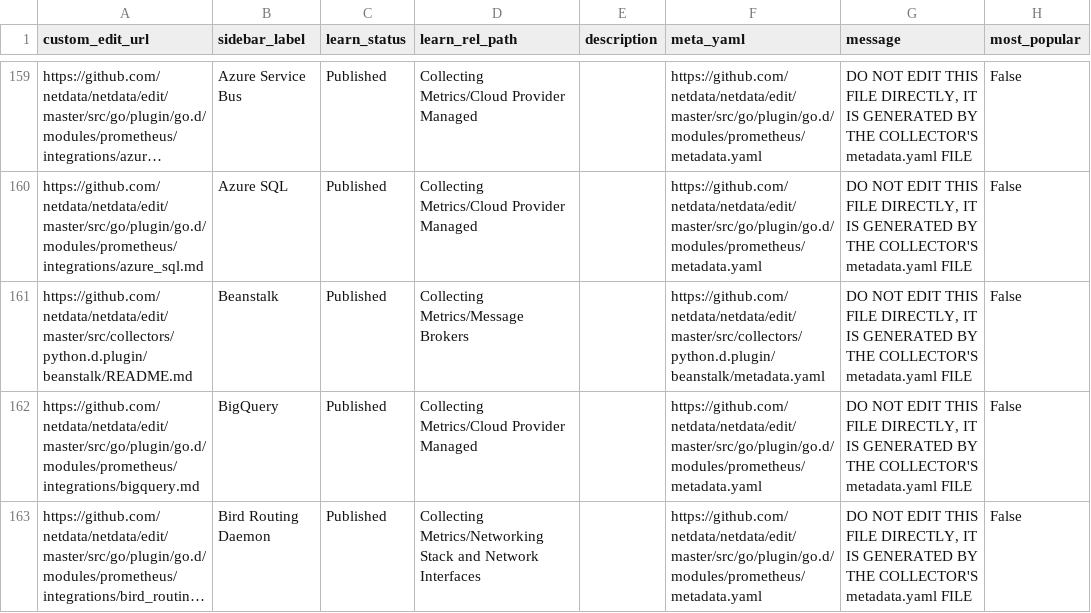
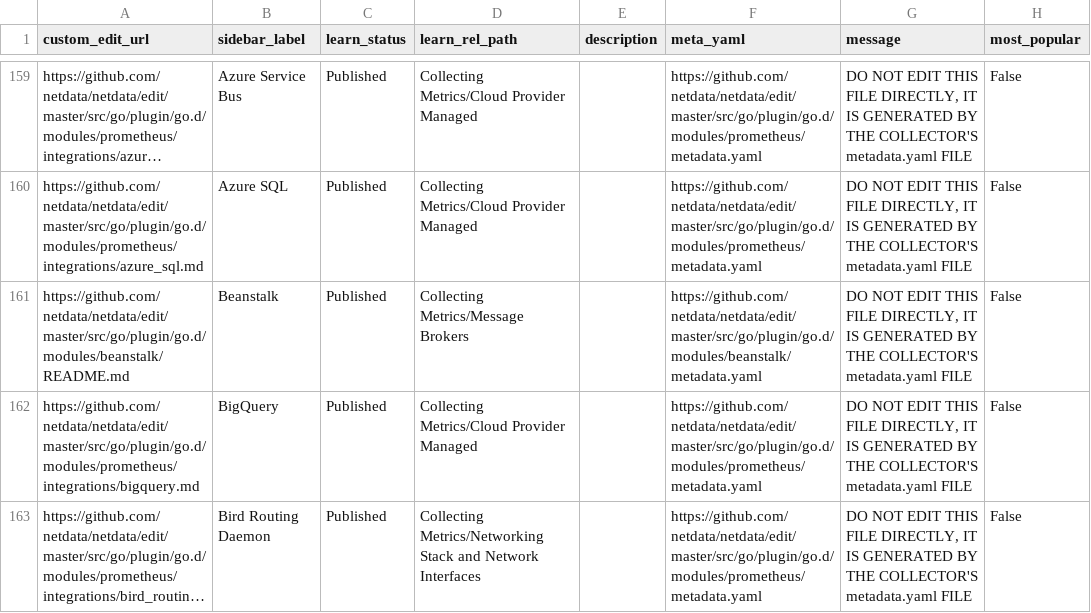
Before and after one commit to netdata/learn, a TSV file: ingest/generated_map.tsv, drawn as a sheet; only a part is shown, gaps mark what is left out; long unchanged cells end in …; the diff names each change by its address in the sheet, - before the commit and + after, or states it on an @@ line.

```diff
--- a/ingest/generated_map.tsv
+++ b/ingest/generated_map.tsv
-A161 (custom_edit_url): https://github.com/netdata/netdata/edit/master/src/collectors/python.d.plugin/beanstalk/README.md
+A161 (custom_edit_url): https://github.com/netdata/netdata/edit/master/src/go/plugin/go.d/modules/beanstalk/README.md
-F161 (meta_yaml): https://github.com/netdata/netdata/edit/master/src/collectors/python.d.plugin/beanstalk/metadata.yaml
+F161 (meta_yaml): https://github.com/netdata/netdata/edit/master/src/go/plugin/go.d/modules/beanstalk/metadata.yaml
```
Also changed, not shown: ingest/one_commit_back_file-dict.tsv, 5 other files.
